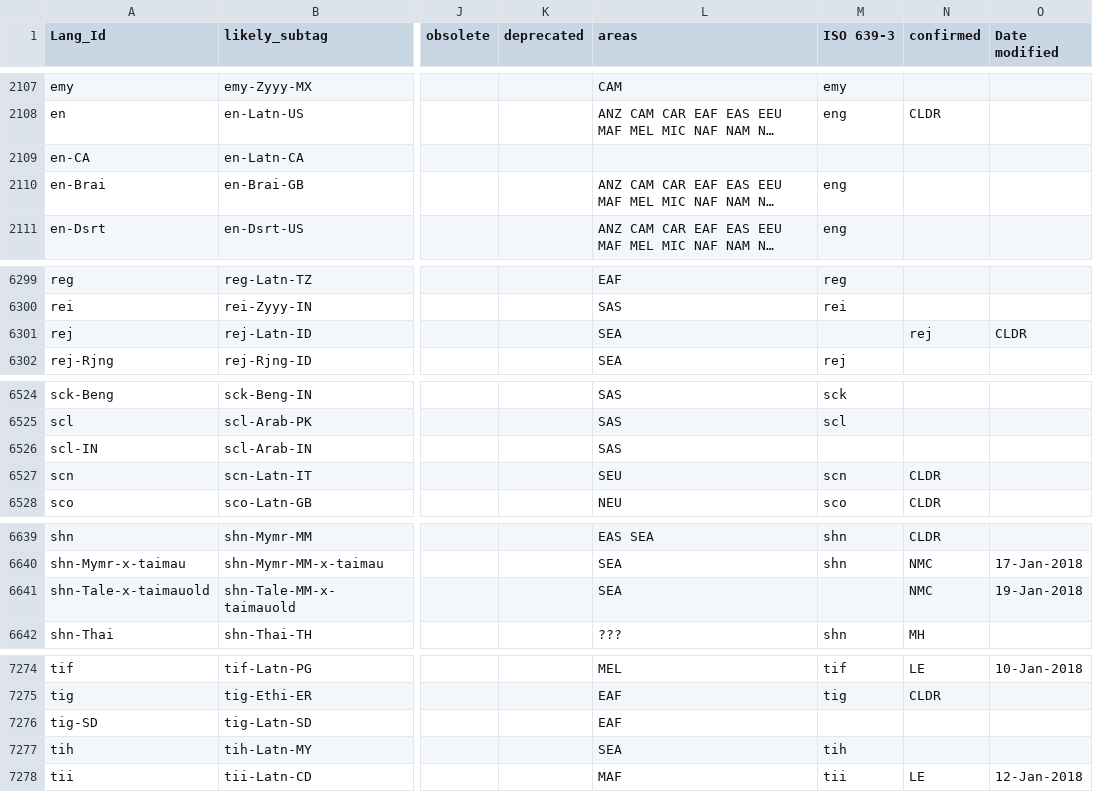
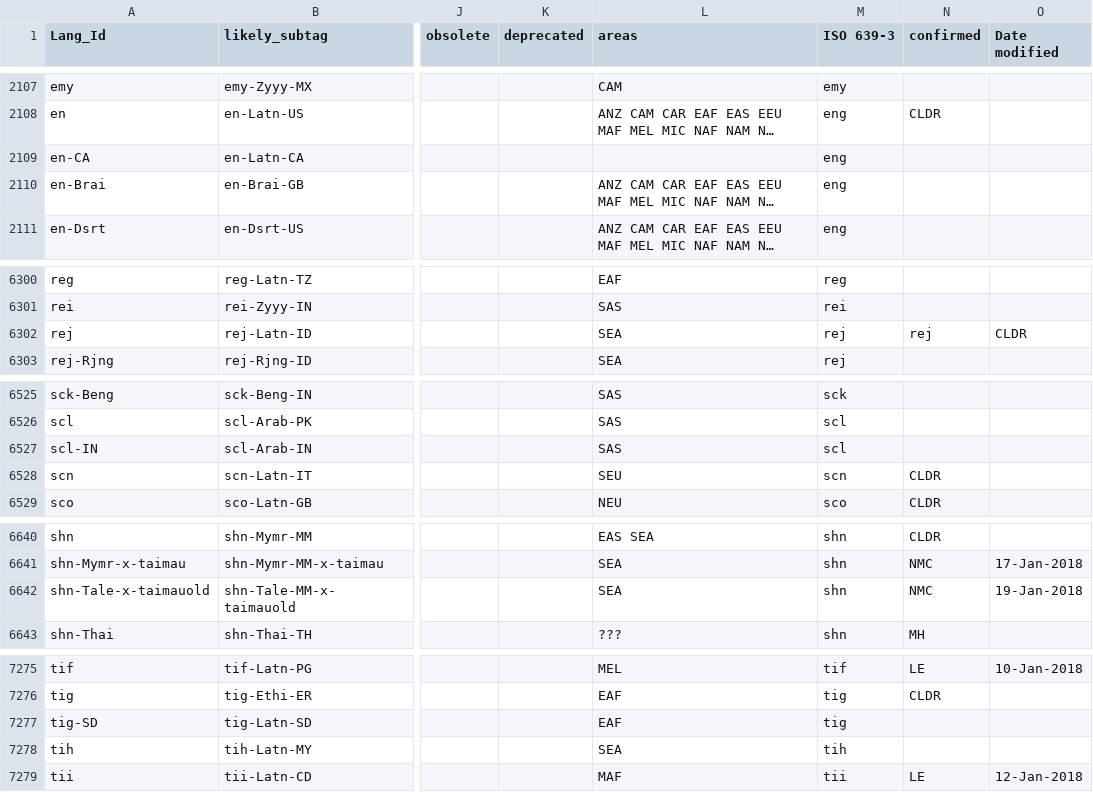
Before and after one commit to silnrsi/langtags, a CSV file: source/langtags.csv, drawn as a sheet; only a part is shown, gaps mark what is left out; long unchanged cells end in …; addresses are those after the commit; the diff covers the shown part only; the diff names each change by its address in the sheet, - before the commit and + after, or states it on an @@ line.

```diff
--- a/source/langtags.csv
+++ b/source/langtags.csv
-M2109 (ISO 639-3): (empty)
+M2109 (ISO 639-3): eng
-M6302 (ISO 639-3): (empty)
+M6302 (ISO 639-3): rej
-M6527 (ISO 639-3): (empty)
+M6527 (ISO 639-3): scl
-M6642 (ISO 639-3): (empty)
+M6642 (ISO 639-3): shn
-M7277 (ISO 639-3): (empty)
+M7277 (ISO 639-3): tig
```
Also changed, not shown: 1 added row and 4 edited cells elsewhere in this file, 3 other files.
